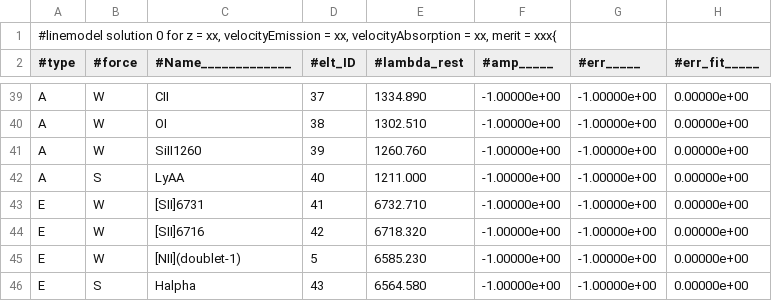
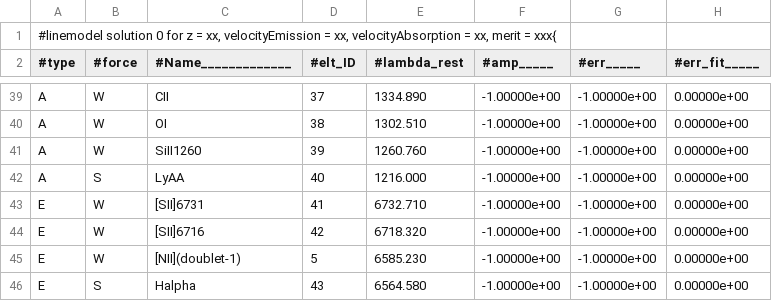
Before and after one commit to Subaru-PFS/drp_1d, a CSV file: tools/simulation/amazed/linecatalogs/linemodelsolve.linemodel_fit_extrema_0_template.csv, drawn as a sheet; only a part is shown, gaps mark what is left out.

```diff
--- a/tools/simulation/amazed/linecatalogs/linemodelsolve.linemodel_fit_extrema_0_template.csv
+++ b/tools/simulation/amazed/linecatalogs/linemodelsolve.linemodel_fit_extrema_0_template.csv
@@ -41,3 +41,3 @@ A	W	OI                	38	1302.510	-1.00000e+00	-1.00000e+00	0.00000e+00
 A	W	SiII1260          	39	1260.760	-1.00000e+00	-1.00000e+00	0.00000e+00
-A	S	LyAA              	40	1211.000	-1.00000e+00	-1.00000e+00	0.00000e+00
+A	S	LyAA              	40	1216.000	-1.00000e+00	-1.00000e+00	0.00000e+00
 E	W	[SII]6731         	41	6732.710	-1.00000e+00	-1.00000e+00	0.00000e+00
```
Also changed, not shown: 8 other files.
